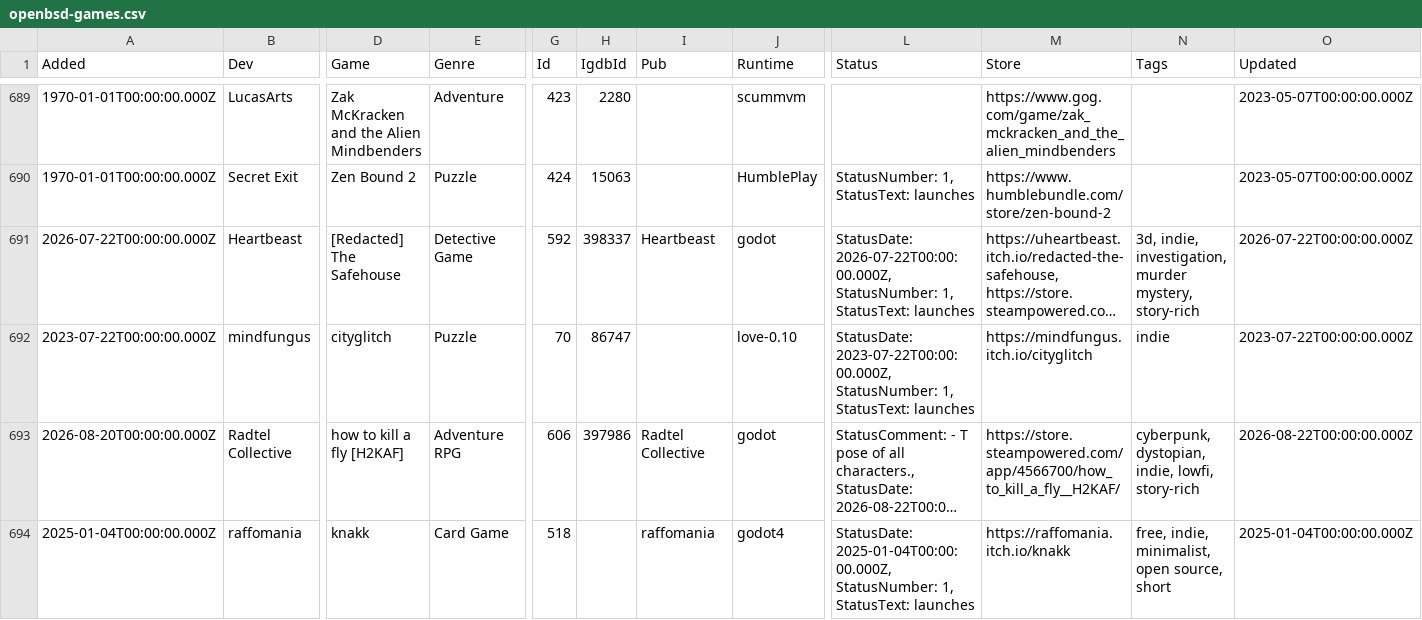
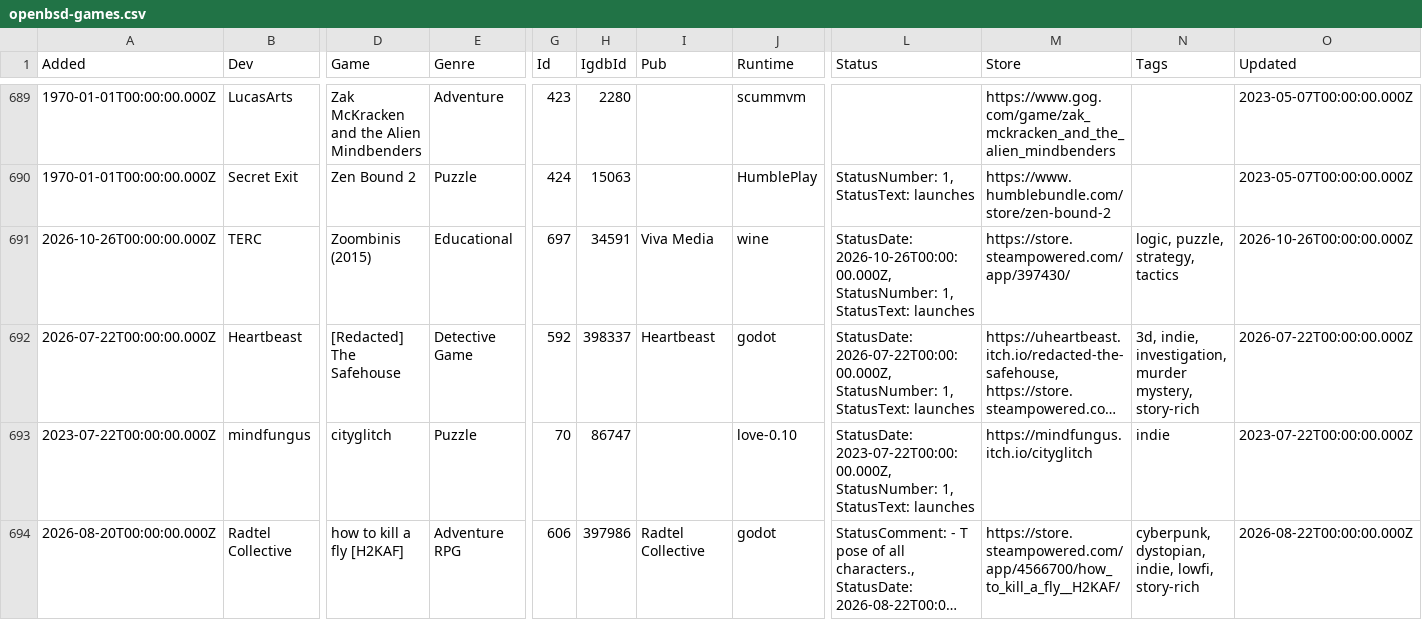
Before and after one commit to playonbsd/OpenBSD-Games-Database, a CSV file: openbsd-games.csv, drawn as a sheet; only a part is shown, gaps mark what is left out; the shorter side is filled out with more unchanged rows; long unchanged cells end in …; rows hold the shown columns only; the diff names each change by its address in the sheet, - before the commit and + after, or states it on an @@ line.

Commit message:
add Zoombinis (2015)

```diff
--- a/openbsd-games.csv
+++ b/openbsd-games.csv
+row 691: 2026-10-26T00:00:00.000Z | TERC | Zoombinis (2015) | Educational | 697 | 34591 | Viva Media | wine | StatusDate: 2026-10-26T00:00:00.000Z, StatusNumber: 1, StatusText: launches | https://store.steampowered.com/app/397430/ | logic, puzzle, strategy, tactics | 2026-10-26T00:00:00.000Z
```
Also changed, not shown: 3 other files.
